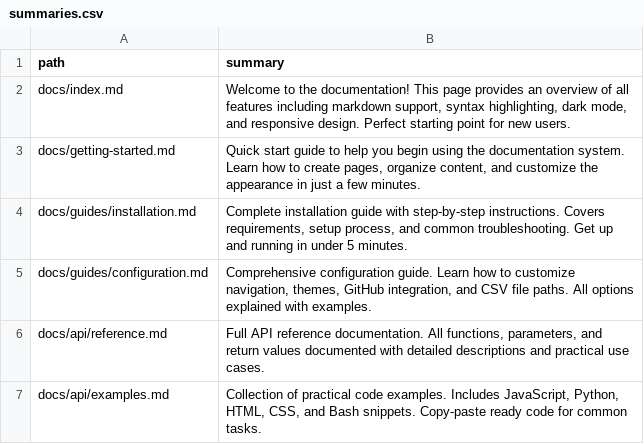
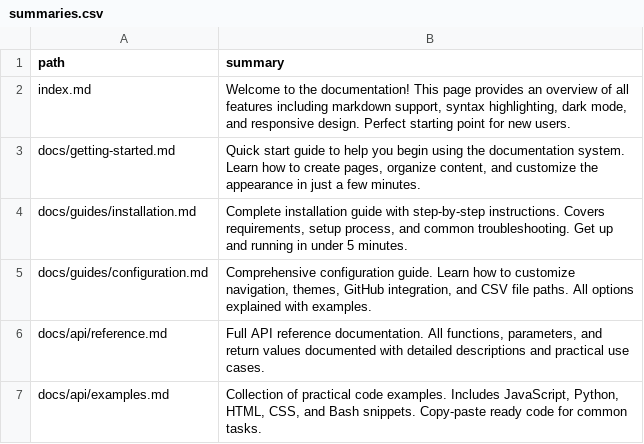
Before and after one commit to prokopsafranek/llm, a CSV file: docs/summaries.csv, drawn as a sheet.

Commit message:
Update path in summaries.csv for index.md

```diff
--- a/docs/summaries.csv
+++ b/docs/summaries.csv
@@ -1,3 +1,3 @@
 path,summary
-docs/index.md,"Welcome to the documentation! This page provides an overview of all features including markdown support, syntax highlighting, dark mode, and responsive design. Perfect starting point for new users."
+index.md,"Welcome to the documentation! This page provides an overview of all features including markdown support, syntax highlighting, dark mode, and responsive design. Perfect starting point for new users."
 docs/getting-started.md,"Quick start guide to help you begin using the documentation system. Learn how to create pages, organize content, and customize the appearance in just a few minutes."
```
